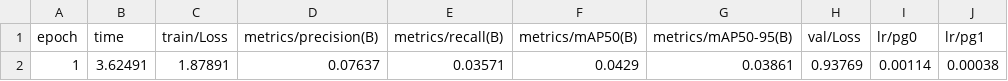
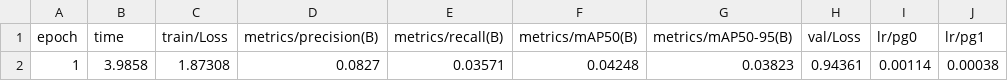
Before and after one commit to 1xyh1/log, a CSV file: runs/step4_f0/smoke-F0-D-e1/results.csv, drawn as a sheet; only a part is shown; the diff names each change by its address in the sheet, - before the commit and + after, or states it on an @@ line.

Commit message:
auto: mirror Step3 sources 2026-08-15 13:43:48
runs/step4_f0/smoke-F0-C0-e1/args.yaml, runs/step4_f0/smoke-F0-C0-e1/manifest.json, runs/step4_f0/smoke-F0-C0-e1/results.csv, runs/step4_f0/smoke-F0-C0-e1/step4_growth.jsonl, runs/step4_f0/smoke-F0-C0-e1/step4_update_gate.json ...(+9)

```diff
--- a/runs/step4_f0/smoke-F0-D-e1/results.csv
+++ b/runs/step4_f0/smoke-F0-D-e1/results.csv
-B2 (time): 3.62491
+B2 (time): 3.9858
-C2 (train/Loss): 1.87891
+C2 (train/Loss): 1.87308
-D2 (metrics/precision(B)): 0.07637
+D2 (metrics/precision(B)): 0.0827
-F2 (metrics/mAP50(B)): 0.0429
+F2 (metrics/mAP50(B)): 0.04248
-G2 (metrics/mAP50-95(B)): 0.03861
+G2 (metrics/mAP50-95(B)): 0.03823
-H2 (val/Loss): 0.93769
+H2 (val/Loss): 0.94361
```
Also changed, not shown: runs/step4_f0/smoke-F0-C0-e1/results.csv, runs/step4_f0/smoke-F0-I-e1/results.csv, 12 other files.
